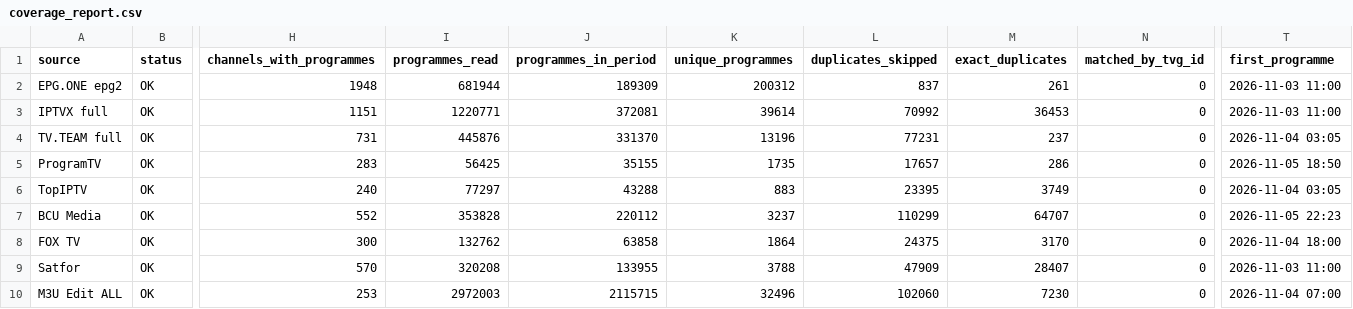
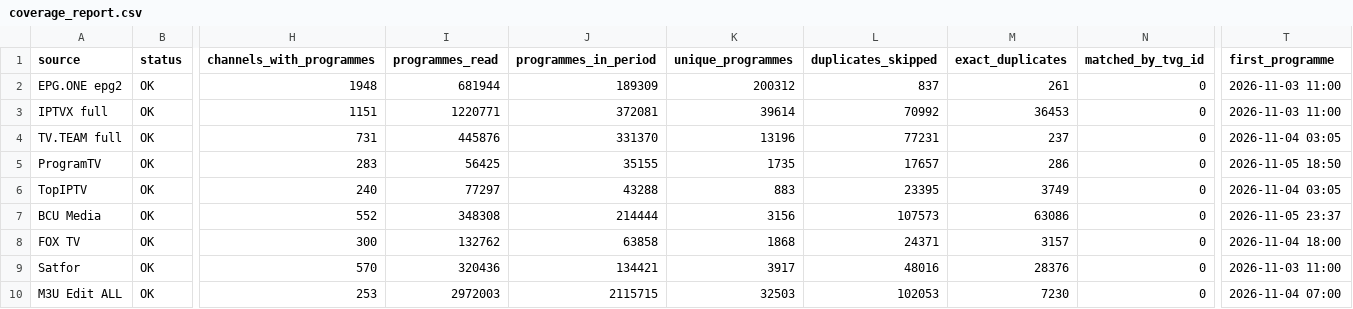
Before and after one commit to oleghkap/EPG-EDEM, a CSV file: coverage_report.csv, drawn as a sheet; only a part is shown, gaps mark what is left out; the diff names each change by its address in the sheet, - before the commit and + after, or states it on an @@ line.

```diff
--- a/coverage_report.csv
+++ b/coverage_report.csv
-I7 (programmes_read): 353828
+I7 (programmes_read): 348308
-J7 (programmes_in_period): 220112
+J7 (programmes_in_period): 214444
-K7 (unique_programmes): 3237
+K7 (unique_programmes): 3156
-L7 (duplicates_skipped): 110299
+L7 (duplicates_skipped): 107573
-M7 (exact_duplicates): 64707
+M7 (exact_duplicates): 63086
-T7 (first_programme): 2026-11-05 22:23
+T7 (first_programme): 2026-11-05 23:37
-K8 (unique_programmes): 1864
+K8 (unique_programmes): 1868
-L8 (duplicates_skipped): 24375
+L8 (duplicates_skipped): 24371
-M8 (exact_duplicates): 3170
+M8 (exact_duplicates): 3157
-I9 (programmes_read): 320208
+I9 (programmes_read): 320436
-J9 (programmes_in_period): 133955
+J9 (programmes_in_period): 134421
-K9 (unique_programmes): 3788
+K9 (unique_programmes): 3917
-L9 (duplicates_skipped): 47909
+L9 (duplicates_skipped): 48016
-M9 (exact_duplicates): 28407
+M9 (exact_duplicates): 28376
-K10 (unique_programmes): 32496
+K10 (unique_programmes): 32503
-L10 (duplicates_skipped): 102060
+L10 (duplicates_skipped): 102053
```
Also changed, not shown: 6 other files.
